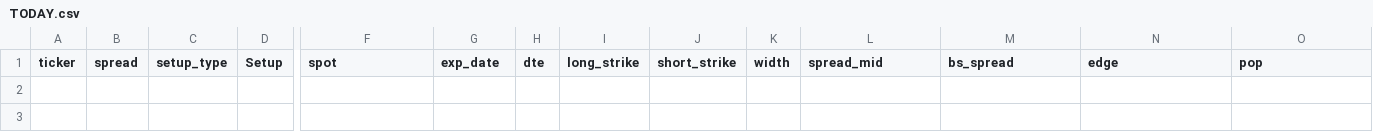
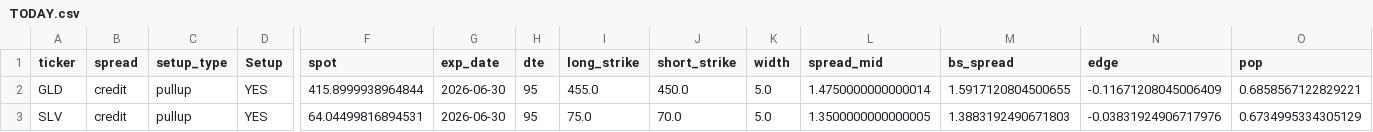
Before and after one commit to aglucaci/options, a CSV file: tables/TODAY.csv, drawn as a sheet; only a part is shown, gaps mark what is left out; rows hold the shown columns only; the diff names each change by its address in the sheet, - before the commit and + after, or states it on an @@ line.

```diff
--- a/tables/TODAY.csv
+++ b/tables/TODAY.csv
+row 2: GLD | credit | pullup | YES | 415.8999938964844 | 2026-06-30 | 95 | 455.0 | 450.0 | 5.0 | 1.4750000000000014 | 1.5917120804500655 | -0.11671208045006409 | 0.6858567122829221
+row 3: SLV | credit | pullup | YES | 64.04499816894531 | 2026-06-30 | 95 | 75.0 | 70.0 | 5.0 | 1.3500000000000005 | 1.3883192490671803 | -0.03831924906717976 | 0.6734995334305129
```
